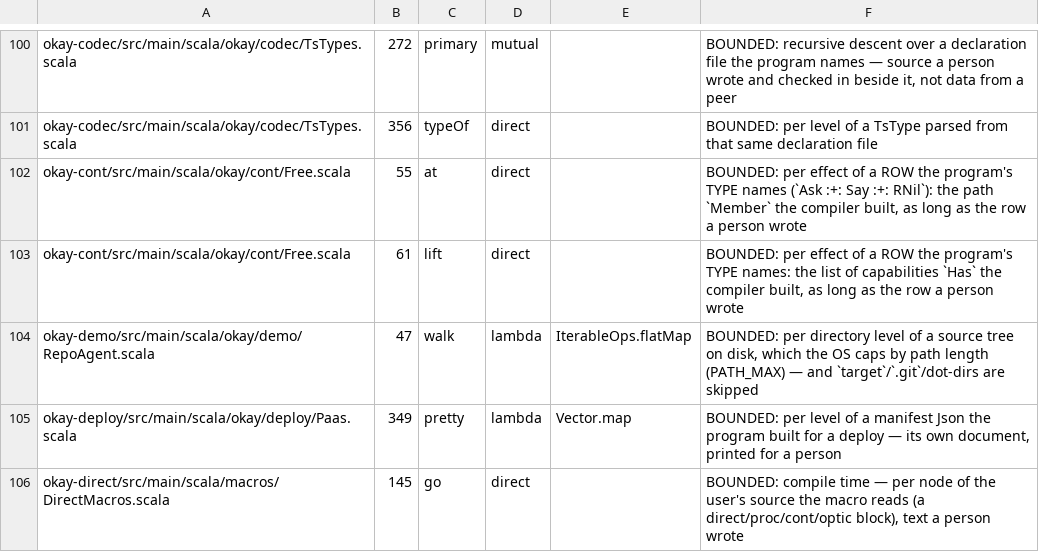
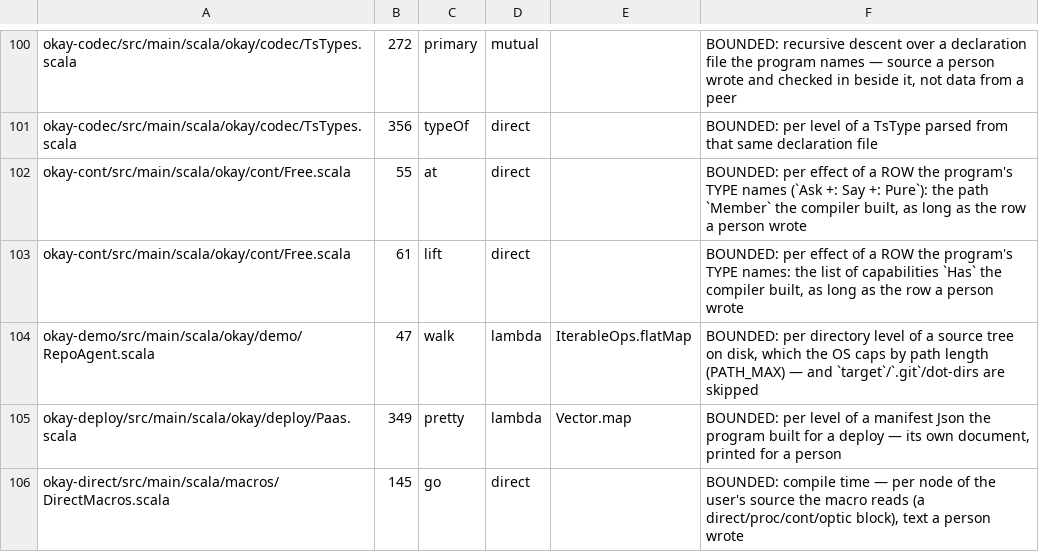
Before and after one commit to sergey-scherbina/okay, a TSV file: specs/stack-safety-okay.tsv, drawn as a sheet; only a part is shown, gaps mark what is left out.

Commit message:
okay-cont: the row operator +:, the empty row Pure (stage 38)
Probed + as the nominal operator: a left-associative tree at the
effects' kind leaves one arm of Has the types cannot exclude. +: is the
same syntax with a colon, right-associative, a total list.

```diff
--- a/specs/stack-safety-okay.tsv
+++ b/specs/stack-safety-okay.tsv
@@ -101,3 +101,3 @@ okay-codec/src/main/scala/okay/codec/TsTypes.scala	272	primary	mutual		BOUNDED:
 okay-codec/src/main/scala/okay/codec/TsTypes.scala	356	typeOf	direct		BOUNDED: per level of a TsType parsed from that same declaration file
-okay-cont/src/main/scala/okay/cont/Free.scala	55	at	direct		BOUNDED: per effect of a ROW the program's TYPE names (`Ask :+: Say :+: RNil`): the path `Member` the compiler built, as long as the row a person wrote
+okay-cont/src/main/scala/okay/cont/Free.scala	55	at	direct		BOUNDED: per effect of a ROW the program's TYPE names (`Ask +: Say +: Pure`): the path `Member` the compiler built, as long as the row a person wrote
 okay-cont/src/main/scala/okay/cont/Free.scala	61	lift	direct		BOUNDED: per effect of a ROW the program's TYPE names: the list of capabilities `Has` the compiler built, as long as the row a person wrote
```
Also changed, not shown: 5 other files.
